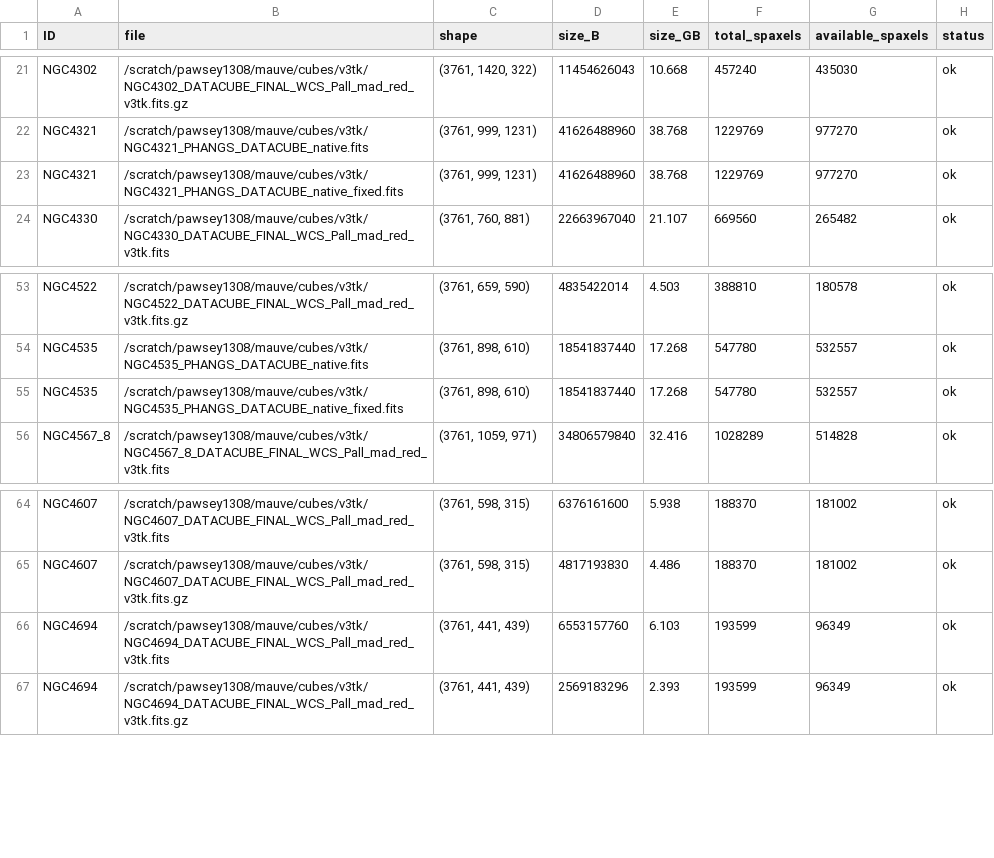
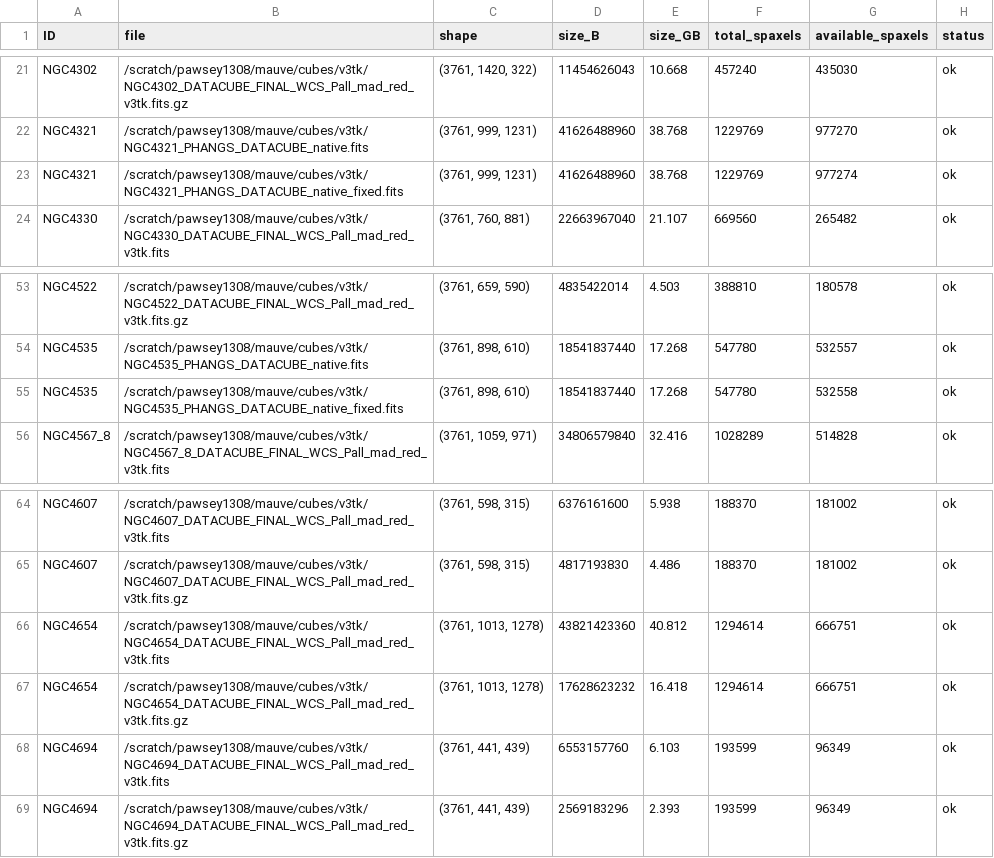
Before and after one commit to Rongjun-ANU/nGIST_v7.6.8_setup, a CSV file: config_setup/cube_sizes_v3tk.csv, drawn as a sheet; only a part is shown, gaps mark what is left out.

Commit message:
Update VELSCALE to 41 in multiple MAUVE configuration files and add NGC4654 configurations
- Changed VELSCALE from 53 to 41 in the following configuration files:
  - NGC4380_MAUVE_MasterConfig_v7.6.8_7000_setonix.yaml
  - NGC4383_MAUVE_MasterConfig_v7.6.8_7000_setonix.yaml
  - NGC4388_MAUVE_MasterConfig_v7.6.8_7000_setonix.yaml
  - NGC4394_MAUVE_MasterConfig_v7.6.8_7000_setonix.yaml
  - NGC4396_MAUVE_MasterConfig_v7.6.8_7000_setonix.yaml
  - NGC4402_MAUVE_MasterConfig_v7.6.8_7000_setonix.yaml
  - NGC4405_MAUVE_MasterConfig_v7.6.8_7000_setonix.yaml
  - NGC4419_MAUVE_MasterConfig_v7.6.8_7000_setonix.yaml
  - NGC4424_MAUVE_MasterConfig_v7.6.8_7000_setonix.yaml
  - NGC4450_MAUVE_MasterConfig_v7.6.8_7000_setonix.yaml
  - NGC4457_MAUVE_MasterConfig_v7.6.8_7000_setonix.yaml
  - NGC4501_MAUVE_MasterConfig_v7.6.8_7000_setonix.yaml
  - NGC4522_MAUVE_MasterConfig_v7.6.8_7000_setonix.yaml
  - NGC4535_MAUVE_MasterConfig_v7.6.8_7000_setonix.yaml
  - NGC4567_8_MAUVE_MasterConfig_v7.6.8_7000_setonix.yaml
  - NGC4569_MAUVE_MasterConfig_v7.6.8_7000_setonix.yaml
  - NGC4580_MAUVE_MasterConfig_v7.6.8_7000_setonix.yaml
  - NGC4606_MAUVE_MasterConfig_v7.6.8_7000_setonix.yaml
  - NGC4607_MAUVE_MasterConfig_v7.6.8_7000_setonix.yaml
  - NGC4694_MAUVE_MasterConfig_v7.6.8_7000_setonix.yaml
  - NGC4698_MAUVE_MasterConfig_v7.6.8_7000_setonix.yaml

- Added new configuration files for NGC4654:
  - NGC4654_MAUVE_MasterConfig_v7.6.8_7000_setonix.yaml
  - NGC4654_v3tk_v7.6.8_7000_setonix.slurm
  - NGC4654_v3tk_v7.6.8_setonix.slurm

- Updated cube_centers_v3tk.csv and cube_sizes_v3tk.csv to include NGC4654.
- Modified test scripts to include NGC4654 in galaxy selection tests.

```diff
--- a/config_setup/cube_sizes_v3tk.csv
+++ b/config_setup/cube_sizes_v3tk.csv
@@ -22,3 +22,3 @@ NGC4302,/scratch/pawsey1308/mauve/cubes/v3tk/NGC4302_DATACUBE_FINAL_WCS_Pall_mad
 NGC4321,/scratch/pawsey1308/mauve/cubes/v3tk/NGC4321_PHANGS_DATACUBE_native.fits,"(3761, 999, 1231)",41626488960,38.768,1229769,977270,ok
-NGC4321,/scratch/pawsey1308/mauve/cubes/v3tk/NGC4321_PHANGS_DATACUBE_native_fixed.fits,"(3761, 999, 1231)",41626488960,38.768,1229769,977270,ok
+NGC4321,/scratch/pawsey1308/mauve/cubes/v3tk/NGC4321_PHANGS_DATACUBE_native_fixed.fits,"(3761, 999, 1231)",41626488960,38.768,1229769,977274,ok
 NGC4330,/scratch/pawsey1308/mauve/cubes/v3tk/NGC4330_DATACUBE_FINAL_WCS_Pall_mad_red_v3tk.fits,"(3761, 760, 881)",22663967040,21.107,669560,265482,ok
@@ -54,3 +54,3 @@ NGC4522,/scratch/pawsey1308/mauve/cubes/v3tk/NGC4522_DATACUBE_FINAL_WCS_Pall_mad
 NGC4535,/scratch/pawsey1308/mauve/cubes/v3tk/NGC4535_PHANGS_DATACUBE_native.fits,"(3761, 898, 610)",18541837440,17.268,547780,532557,ok
-NGC4535,/scratch/pawsey1308/mauve/cubes/v3tk/NGC4535_PHANGS_DATACUBE_native_fixed.fits,"(3761, 898, 610)",18541837440,17.268,547780,532557,ok
+NGC4535,/scratch/pawsey1308/mauve/cubes/v3tk/NGC4535_PHANGS_DATACUBE_native_fixed.fits,"(3761, 898, 610)",18541837440,17.268,547780,532558,ok
 NGC4567_8,/scratch/pawsey1308/mauve/cubes/v3tk/NGC4567_8_DATACUBE_FINAL_WCS_Pall_mad_red_v3tk.fits,"(3761, 1059, 971)",34806579840,32.416,1028289,514828,ok
@@ -65,2 +65,4 @@ NGC4607,/scratch/pawsey1308/mauve/cubes/v3tk/NGC4607_DATACUBE_FINAL_WCS_Pall_mad
 NGC4607,/scratch/pawsey1308/mauve/cubes/v3tk/NGC4607_DATACUBE_FINAL_WCS_Pall_mad_red_v3tk.fits.gz,"(3761, 598, 315)",4817193830,4.486,188370,181002,ok
+NGC4654,/scratch/pawsey1308/mauve/cubes/v3tk/NGC4654_DATACUBE_FINAL_WCS_Pall_mad_red_v3tk.fits,"(3761, 1013, 1278)",43821423360,40.812,1294614,666751,ok
+NGC4654,/scratch/pawsey1308/mauve/cubes/v3tk/NGC4654_DATACUBE_FINAL_WCS_Pall_mad_red_v3tk.fits.gz,"(3761, 1013, 1278)",17628623232,16.418,1294614,666751,ok
 NGC4694,/scratch/pawsey1308/mauve/cubes/v3tk/NGC4694_DATACUBE_FINAL_WCS_Pall_mad_red_v3tk.fits,"(3761, 441, 439)",6553157760,6.103,193599,96349,ok
```
Also changed, not shown: config_setup/cube_centers_v3tk.csv, 41 other files.
